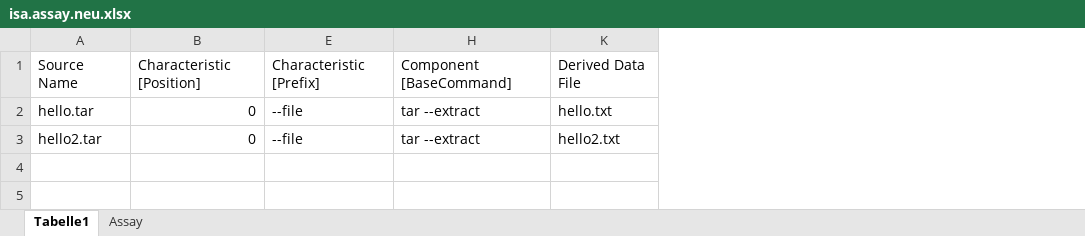
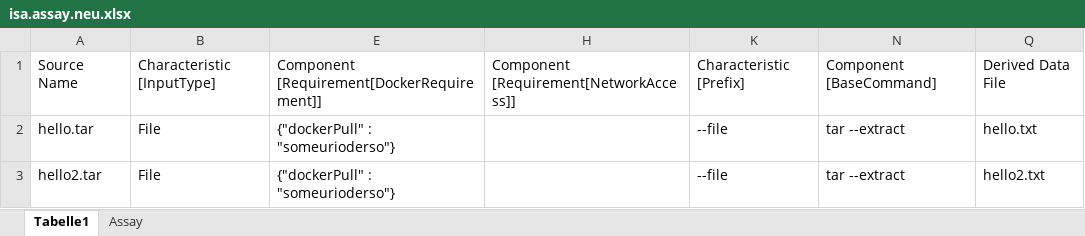
Before and after one commit to nfdi4plants/ISA-CWL-Converter, an Excel workbook: src/ISA-CWL-Converter/data/isa.assay.neu.xlsx, sheet Tabelle1, drawn as a sheet; values as stored, in another font and other column widths than the file's, no borders; table styles not drawn; removed rows and columns are numbered as before the commit, all else as after; the diff names each change by its address in the sheet, - before the commit and + after, or states it on an @@ line.

```diff
--- a/src/ISA-CWL-Converter/data/isa.assay.neu.xlsx (sheet Tabelle1)
+++ b/src/ISA-CWL-Converter/data/isa.assay.neu.xlsx (sheet Tabelle1)
-column B, rows 1-3: Characteristic [Position] | 0 | 0
+column B, rows 1-3: Characteristic [InputType] | File | File
+column E, rows 1-3: Component [Requirement[DockerRequirement]] | {"dockerPull" : "someurioderso"} | {"dockerPull" : "someurioderso"}
+column H, row 1: Component [Requirement[NetworkAccess]]
```
Also changed, not shown: hidden cells, 5 other files.
